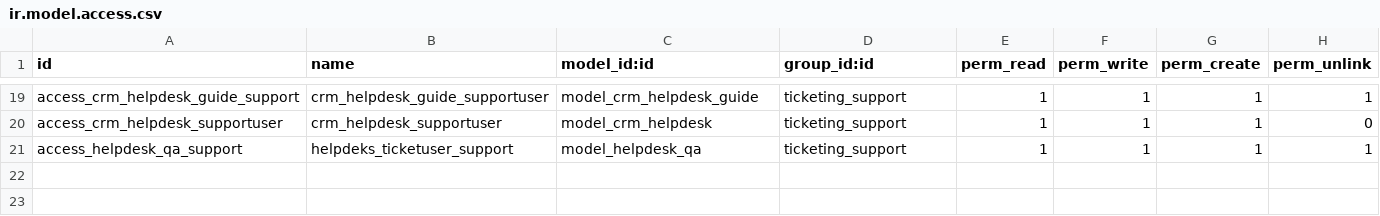
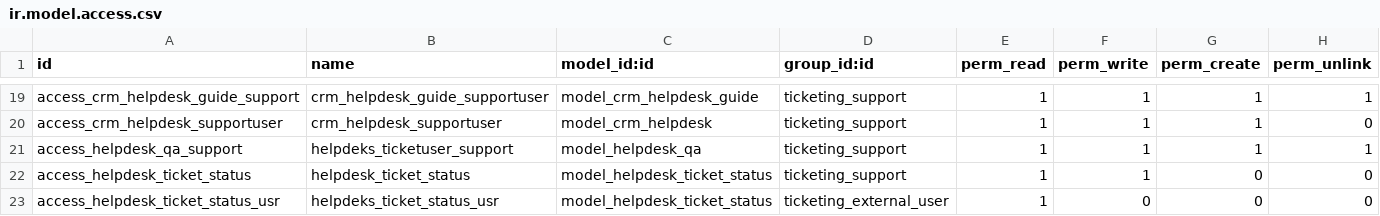
Before and after one commit to cogitoweb/enhanced_helpdesk, a CSV file: security/ir.model.access.csv, drawn as a sheet; only a part is shown, gaps mark what is left out; the diff names each change by its address in the sheet, - before the commit and + after, or states it on an @@ line.

Commit message:
Primo commit di aggiornamento con i nuovi model per la gestione degli stati e dei parametri di configurazione

```diff
--- a/security/ir.model.access.csv
+++ b/security/ir.model.access.csv
+row 22: access_helpdesk_ticket_status | helpdesk_ticket_status | model_helpdesk_ticket_status | ticketing_support | 1 | 1 | 0 | 0
+row 23: access_helpdesk_ticket_status_usr | helpdeks_ticket_status_usr | model_helpdesk_ticket_status | ticketing_external_user | 1 | 0 | 0 | 0
```
Also changed, not shown: 16 other files.
